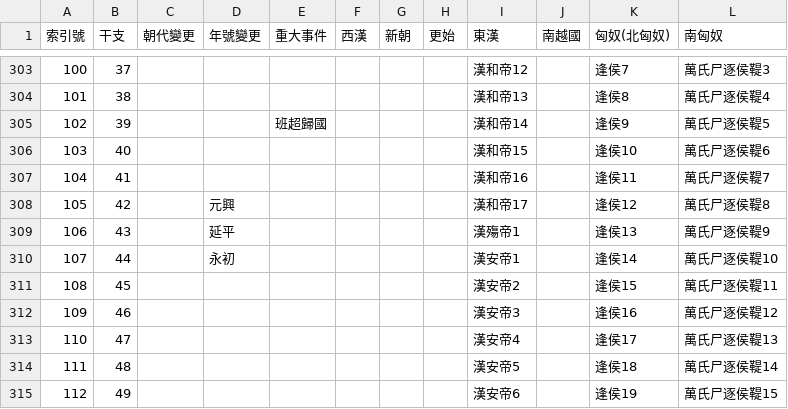
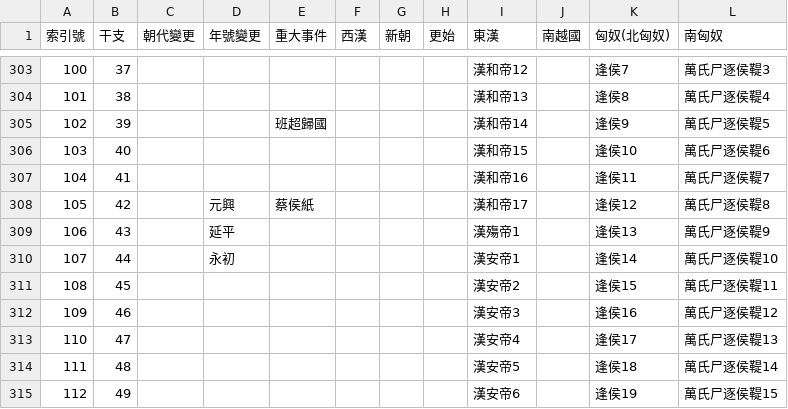
Before and after one commit to gintian/zizhitongjian, a CSV file: 1_主要數據/政權年代表/漢.csv, drawn as a sheet; only a part is shown, gaps mark what is left out.

```diff
--- a/1_主要數據/政權年代表/漢.csv
+++ b/1_主要數據/政權年代表/漢.csv
@@ -307,3 +307,3 @@
 104,41,,,,,,,漢和帝16,,逢侯11,萬氏尸逐侯鞮7
-105,42,,元興,,,,,漢和帝17,,逢侯12,萬氏尸逐侯鞮8
+105,42,,元興,蔡侯紙,,,,漢和帝17,,逢侯12,萬氏尸逐侯鞮8
 106,43,,延平,,,,,漢殤帝1,,逢侯13,萬氏尸逐侯鞮9
```
Also changed, not shown: 1_主要數據/人物總表.csv, 1_主要數據/通鑑目錄.csv, 8 other files.
